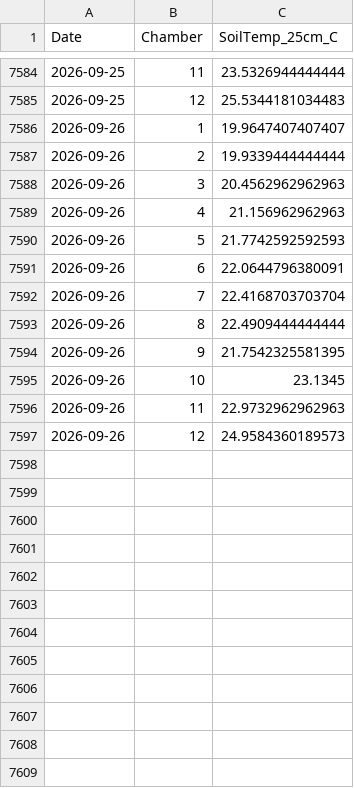
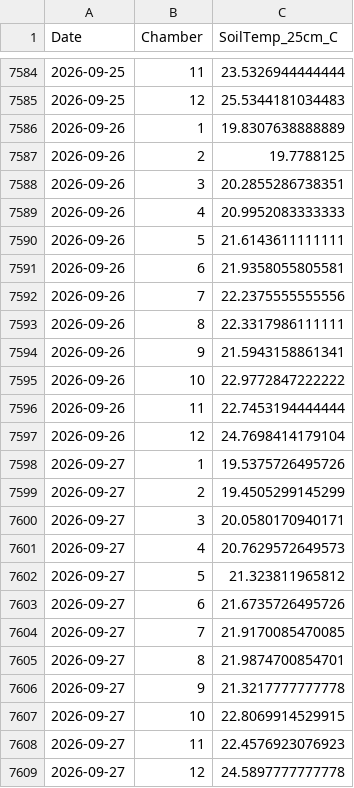
Before and after one commit to abbylewis/GENX_flux_data, a CSV file: processed_data/soil_temp_daily.csv, drawn as a sheet; only a part is shown, gaps mark what is left out.

```diff
--- a/processed_data/soil_temp_daily.csv
+++ b/processed_data/soil_temp_daily.csv
@@ -7585,13 +7585,25 @@
 2026-09-25,12,25.5344181034483
-2026-09-26,1,19.9647407407407
-2026-09-26,2,19.9339444444444
-2026-09-26,3,20.4562962962963
-2026-09-26,4,21.156962962963
-2026-09-26,5,21.7742592592593
-2026-09-26,6,22.0644796380091
-2026-09-26,7,22.4168703703704
-2026-09-26,8,22.4909444444444
-2026-09-26,9,21.7542325581395
-2026-09-26,10,23.1345
-2026-09-26,11,22.9732962962963
-2026-09-26,12,24.9584360189573
+2026-09-26,1,19.8307638888889
+2026-09-26,2,19.7788125
+2026-09-26,3,20.2855286738351
+2026-09-26,4,20.9952083333333
+2026-09-26,5,21.6143611111111
+2026-09-26,6,21.9358055805581
+2026-09-26,7,22.2375555555556
+2026-09-26,8,22.3317986111111
+2026-09-26,9,21.5943158861341
+2026-09-26,10,22.9772847222222
+2026-09-26,11,22.7453194444444
+2026-09-26,12,24.7698414179104
+2026-09-27,1,19.5375726495726
+2026-09-27,2,19.4505299145299
+2026-09-27,3,20.0580170940171
+2026-09-27,4,20.7629572649573
+2026-09-27,5,21.323811965812
+2026-09-27,6,21.6735726495726
+2026-09-27,7,21.9170085470085
+2026-09-27,8,21.9874700854701
+2026-09-27,9,21.3217777777778
+2026-09-27,10,22.8069914529915
+2026-09-27,11,22.4576923076923
+2026-09-27,12,24.5897777777778
```
Also changed, not shown: processed_data/chamber_temp_daily.csv, 11 other files.
